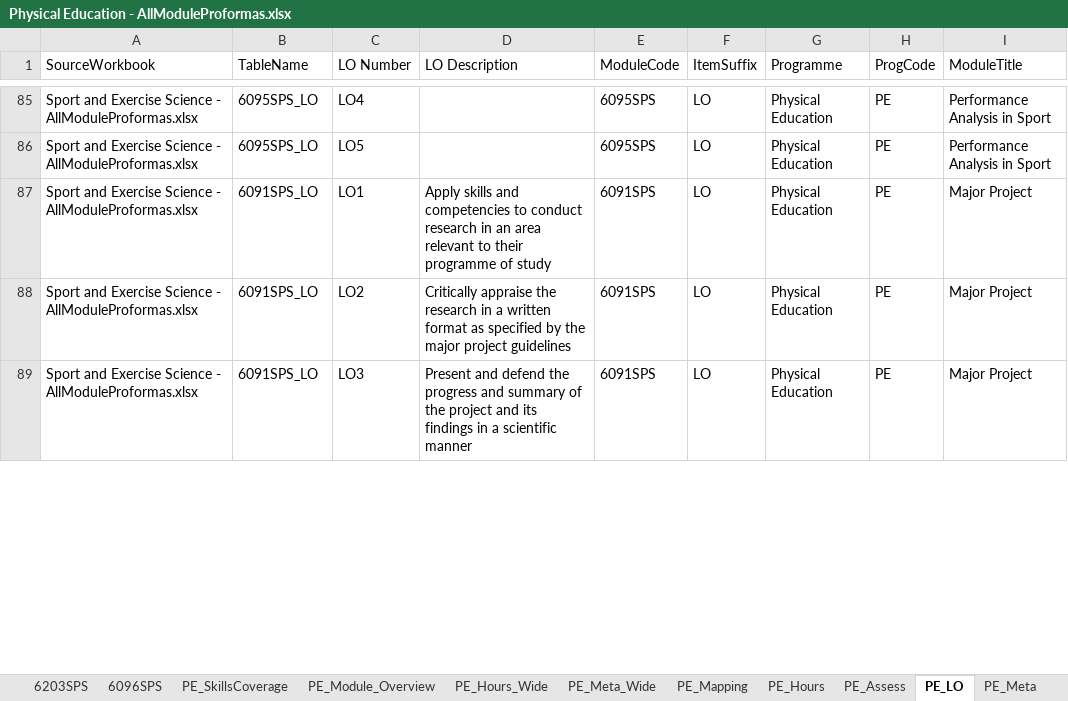
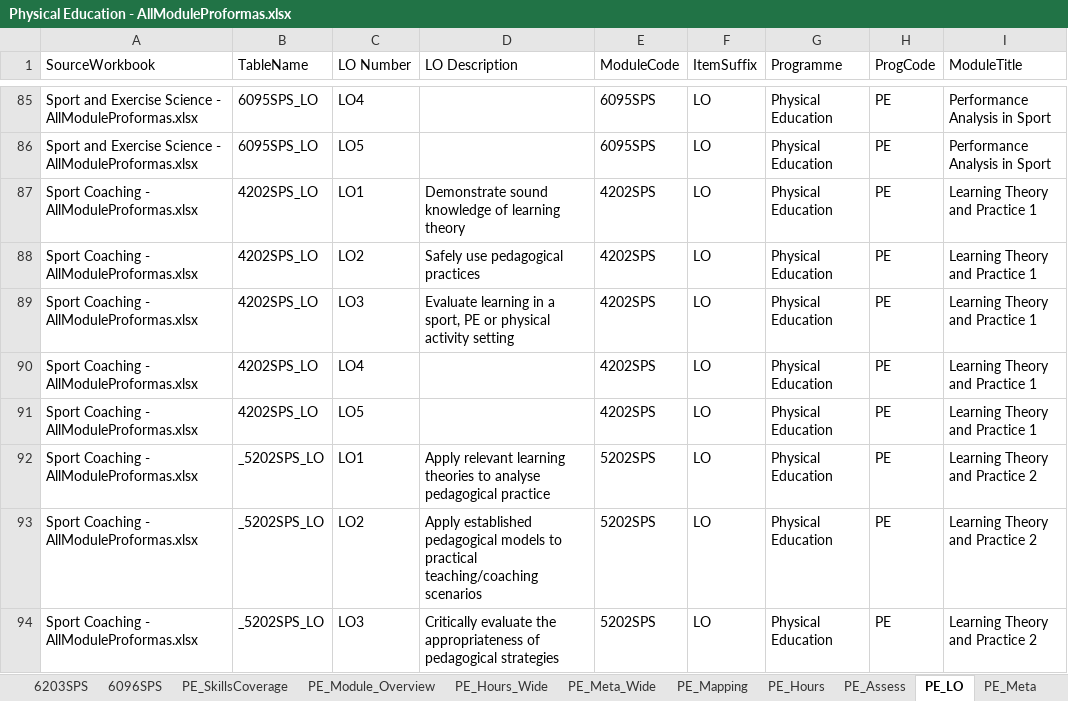
Before and after one commit to m-a-robinson/sps-ppr-2026, an Excel workbook: Physical Education - AllModuleProformas.xlsx, sheet PE_LO, drawn as a sheet; only a part is shown, gaps mark what is left out; values as stored, in another font and other column widths than the file's, no borders; table styles not drawn; addresses are those after the commit; the diff covers the shown part only; the diff names each change by its address in the sheet, - before the commit and + after, or states it on an @@ line.

Commit message:
All new proforma sheets

```diff
--- a/Physical Education - AllModuleProformas.xlsx (sheet PE_LO)
+++ b/Physical Education - AllModuleProformas.xlsx (sheet PE_LO)
+row 87: Sport Coaching - AllModuleProformas.xlsx | 4202SPS_LO | LO1 | Demonstrate sound knowledge of learning theory | 4202SPS | LO | Physical Education | PE | Learning Theory and Practice 1
+row 88: Sport Coaching - AllModuleProformas.xlsx | 4202SPS_LO | LO2 | Safely use pedagogical practices | 4202SPS | LO | Physical Education | PE | Learning Theory and Practice 1
+row 89: Sport Coaching - AllModuleProformas.xlsx | 4202SPS_LO | LO3 | Evaluate learning in a sport, PE or physical activity setting | 4202SPS | LO | Physical Education | PE | Learning Theory and Practice 1
+row 90: Sport Coaching - AllModuleProformas.xlsx | 4202SPS_LO | LO4 |  | 4202SPS | LO | Physical Education | PE | Learning Theory and Practice 1
+row 91: Sport Coaching - AllModuleProformas.xlsx | 4202SPS_LO | LO5 |  | 4202SPS | LO | Physical Education | PE | Learning Theory and Practice 1
-A92:A94 (SourceWorkbook): Sport and Exercise Science - AllModuleProformas.xlsx
+A92:A94 (SourceWorkbook): Sport Coaching - AllModuleProformas.xlsx
-B92:B94 (TableName): 6091SPS_LO
+B92:B94 (TableName): _5202SPS_LO
-D92 (LO Description): Apply skills and competencies to conduct research in an area relevant to their programme of study
+D92 (LO Description): Apply relevant learning theories to analyse pedagogical practice
-E92:E94 (ModuleCode): 6091SPS
+E92:E94 (ModuleCode): 5202SPS
-I92:I94 (ModuleTitle): Major Project
+I92:I94 (ModuleTitle): Learning Theory and Practice 2
-D93 (LO Description): Critically appraise the research in a written format as specified by the major project guidelines
+D93 (LO Description): Apply established pedagogical models to practical teaching/coaching scenarios
-D94 (LO Description): Present and defend the progress and summary of the project and its findings in a scientific manner
+D94 (LO Description): Critically evaluate the appropriateness of pedagogical strategies
```
Also changed, not shown: 15 added rows, 10 removed rows and 12 edited cells elsewhere in this sheet, sheet PE_Mapping, sheet PE_Meta, sheet PE_Hours, sheet PE_Assess, sheet PE_Meta_Wide, sheet PE_SkillsCoverage, 8 more sheets, other sheet tabs, Football Science - AllModuleProformas.xlsx, Sport Coaching - AllModuleProformas.xlsx, 3 other files.
